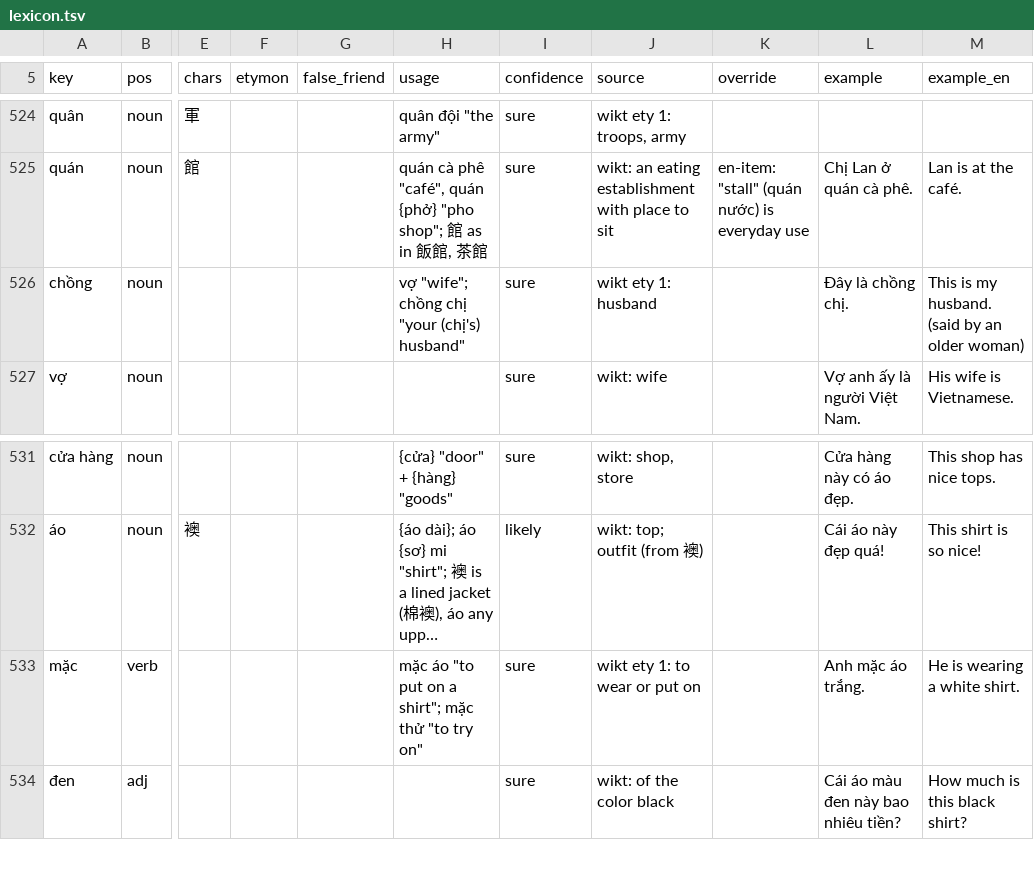
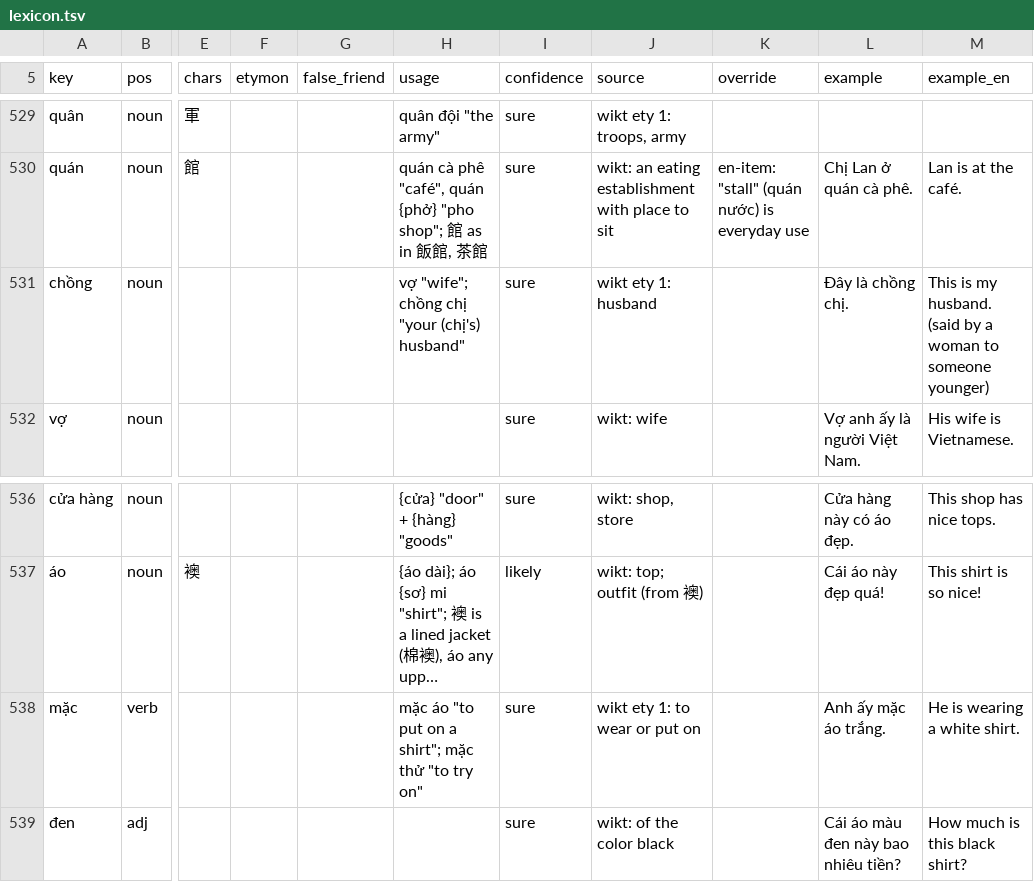
Before and after one commit to tbrapor-arch/tusach, a TSV file: course/lexicon.tsv, drawn as a sheet; only a part is shown, gaps mark what is left out; long unchanged cells end in …; addresses are those after the commit; the diff covers the shown part only; the diff names each change by its address in the sheet, - before the commit and + after, or states it on an @@ line.

```diff
--- a/course/lexicon.tsv
+++ b/course/lexicon.tsv
-M531 (example_en): …(said by an older woman)
+M531 (example_en): …(said by a woman to someone younger)
-L538 (example): Anh mặc áo trắng.
+L538 (example): Anh ấy mặc áo trắng.
```
Also changed, not shown: 5 added rows and 19 edited cells elsewhere in this file, 1 other file.
